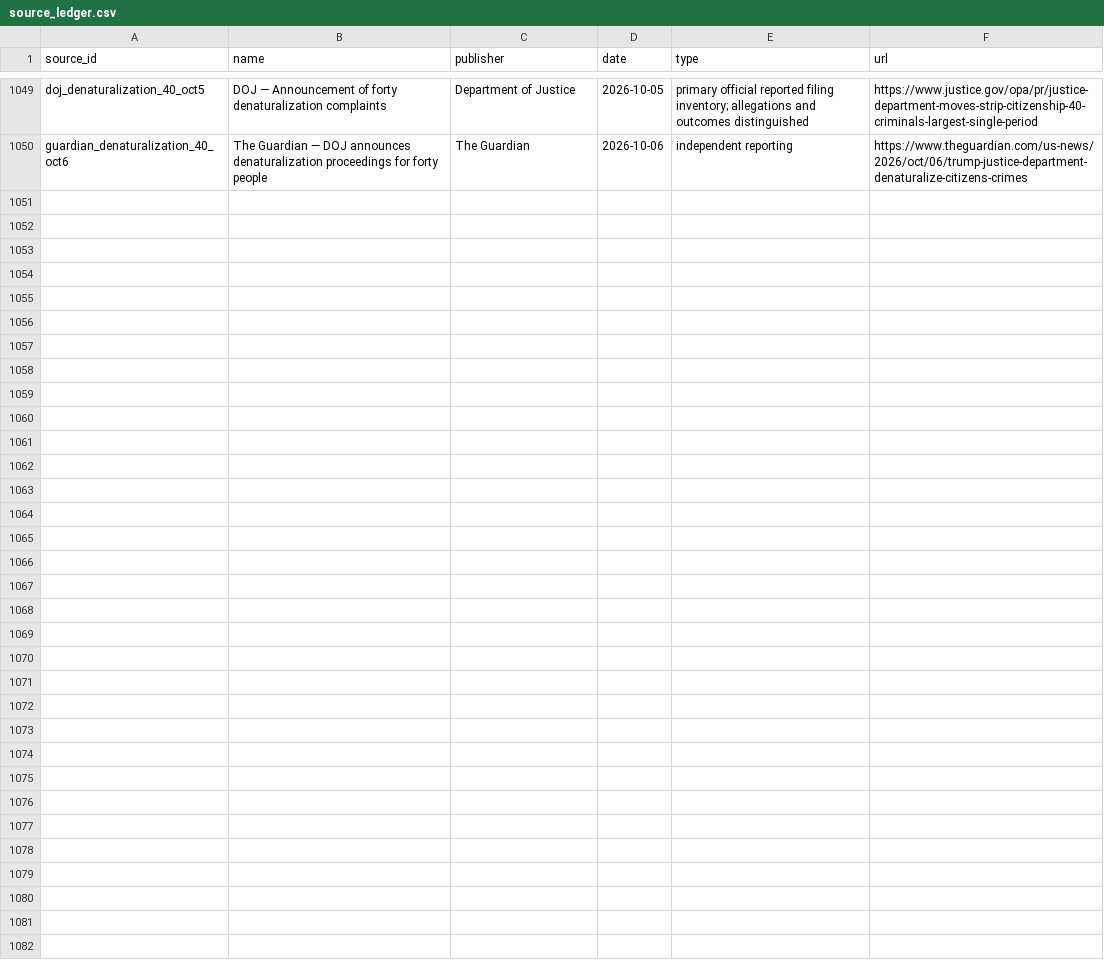
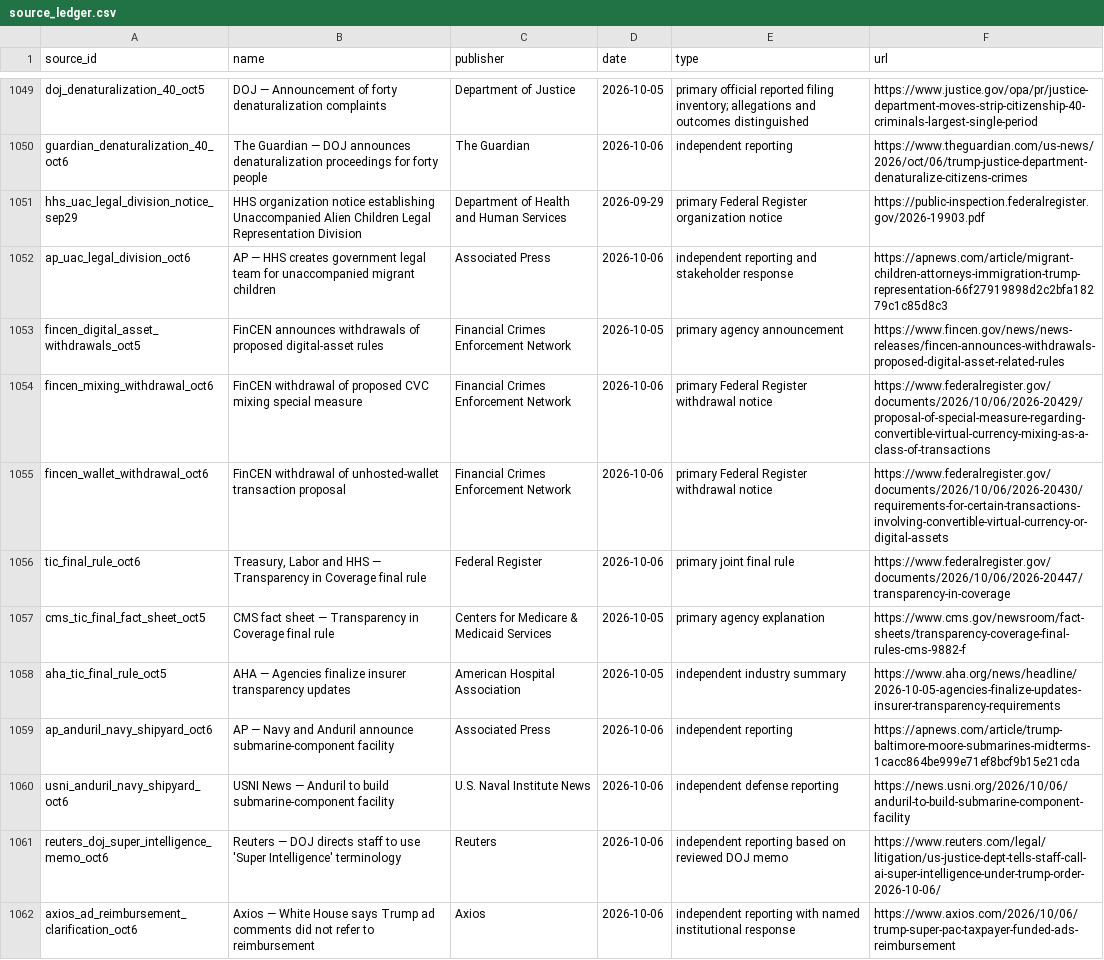
Before and after one commit to PauseBeforeHarmProtocol/the-record, a CSV file: data/source_ledger.csv, drawn as a sheet; only a part is shown, gaps mark what is left out; the diff names each change by its address in the sheet, - before the commit and + after, or states it on an @@ line.

Commit message:
Maintain The Record: accepted release 10.118.0

```diff
--- a/data/source_ledger.csv
+++ b/data/source_ledger.csv
+row 1051: hhs_uac_legal_division_notice_sep29 | HHS organization notice establishing Unaccompanied Alien Children Legal Representation Division | Department of Health and Human Services | 2026-09-29 | primary Federal Register organization notice | https://public-inspection.federalregister.gov/2026-19903.pdf
+row 1052: ap_uac_legal_division_oct6 | AP — HHS creates government legal team for unaccompanied migrant children | Associated Press | 2026-10-06 | independent reporting and stakeholder response | https://apnews.com/article/migrant-children-attorneys-immigration-trump-representation-66f27919898d2c2bfa18279c1c85d8c3
+row 1053: fincen_digital_asset_withdrawals_oct5 | FinCEN announces withdrawals of proposed digital-asset rules | Financial Crimes Enforcement Network | 2026-10-05 | primary agency announcement | https://www.fincen.gov/news/news-releases/fincen-announces-withdrawals-proposed-digital-asset-related-rules
+row 1054: fincen_mixing_withdrawal_oct6 | FinCEN withdrawal of proposed CVC mixing special measure | Financial Crimes Enforcement Network | 2026-10-06 | primary Federal Register withdrawal notice | https://www.federalregister.gov/documents/2026/10/06/2026-20429/proposal-of-special-measure-regarding-convertible-virtual-currency-mixing-as-a-class-of-transactions
+row 1055: fincen_wallet_withdrawal_oct6 | FinCEN withdrawal of unhosted-wallet transaction proposal | Financial Crimes Enforcement Network | 2026-10-06 | primary Federal Register withdrawal notice | https://www.federalregister.gov/documents/2026/10/06/2026-20430/requirements-for-certain-transactions-involving-convertible-virtual-currency-or-digital-assets
+row 1056: tic_final_rule_oct6 | Treasury, Labor and HHS — Transparency in Coverage final rule | Federal Register | 2026-10-06 | primary joint final rule | https://www.federalregister.gov/documents/2026/10/06/2026-20447/transparency-in-coverage
+row 1057: cms_tic_final_fact_sheet_oct5 | CMS fact sheet — Transparency in Coverage final rule | Centers for Medicare & Medicaid Services | 2026-10-05 | primary agency explanation | https://www.cms.gov/newsroom/fact-sheets/transparency-coverage-final-rules-cms-9882-f
+row 1058: aha_tic_final_rule_oct5 | AHA — Agencies finalize insurer transparency updates | American Hospital Association | 2026-10-05 | independent industry summary | https://www.aha.org/news/headline/2026-10-05-agencies-finalize-updates-insurer-transparency-requirements
+row 1059: ap_anduril_navy_shipyard_oct6 | AP — Navy and Anduril announce submarine-component facility | Associated Press | 2026-10-06 | independent reporting | https://apnews.com/article/trump-baltimore-moore-submarines-midterms-1cacc864be999e71ef8bcf9b15e21cda
+row 1060: usni_anduril_navy_shipyard_oct6 | USNI News — Anduril to build submarine-component facility | U.S. Naval Institute News | 2026-10-06 | independent defense reporting | https://news.usni.org/2026/10/06/anduril-to-build-submarine-component-facility
+row 1061: reuters_doj_super_intelligence_memo_oct6 | Reuters — DOJ directs staff to use 'Super Intelligence' terminology | Reuters | 2026-10-06 | independent reporting based on reviewed DOJ memo | https://www.reuters.com/legal/litigation/us-justice-dept-tells-staff-call-ai-super-intelligence-under-trump-order-2026-10-06/
+row 1062: axios_ad_reimbursement_clarification_oct6 | Axios — White House says Trump ad comments did not refer to reimbursement | Axios | 2026-10-06 | independent reporting with named institutional response | https://www.axios.com/2026/10/06/trump-super-pac-taxpayer-funded-ads-reimbursement
```
Also changed, not shown: 44 other files.
